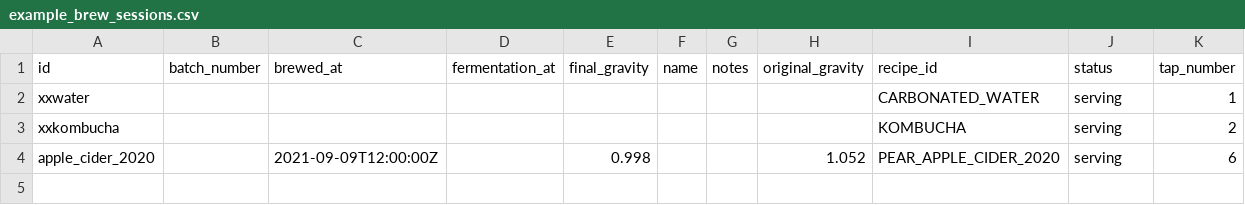
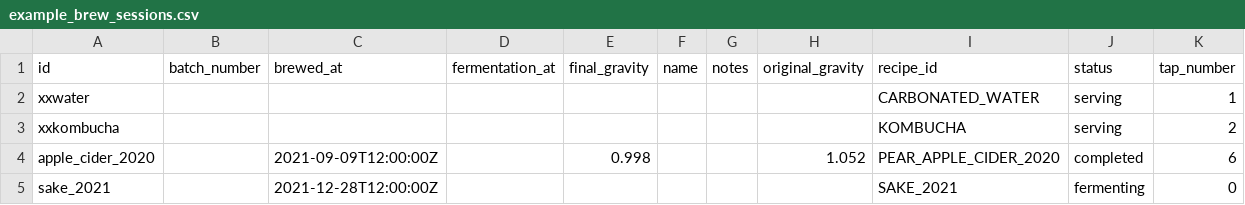
Before and after one commit to hez/brew-dash, a CSV file: notebook/example_brew_sessions.csv, drawn as a sheet.

Commit message:
update example csvs

```diff
--- a/notebook/example_brew_sessions.csv
+++ b/notebook/example_brew_sessions.csv
@@ -3,2 +3,3 @@ xxwater,,,,,,,,CARBONATED_WATER,serving,1
 xxkombucha,,,,,,,,KOMBUCHA,serving,2
-apple_cider_2020,,2021-09-09T12:00:00Z,,0.998,,,1.052,PEAR_APPLE_CIDER_2020,serving,6
+apple_cider_2020,,2021-09-09T12:00:00Z,,0.998,,,1.052,PEAR_APPLE_CIDER_2020,completed,6
+sake_2021,,2021-12-28T12:00:00Z,,,,,,SAKE_2021,fermenting,0
```
Also changed, not shown: notebook/example_recipes.csv.
